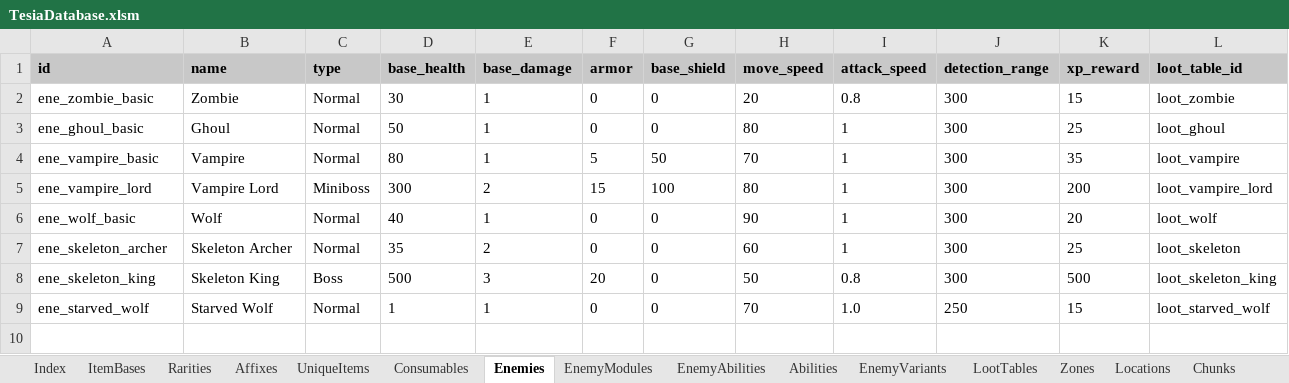
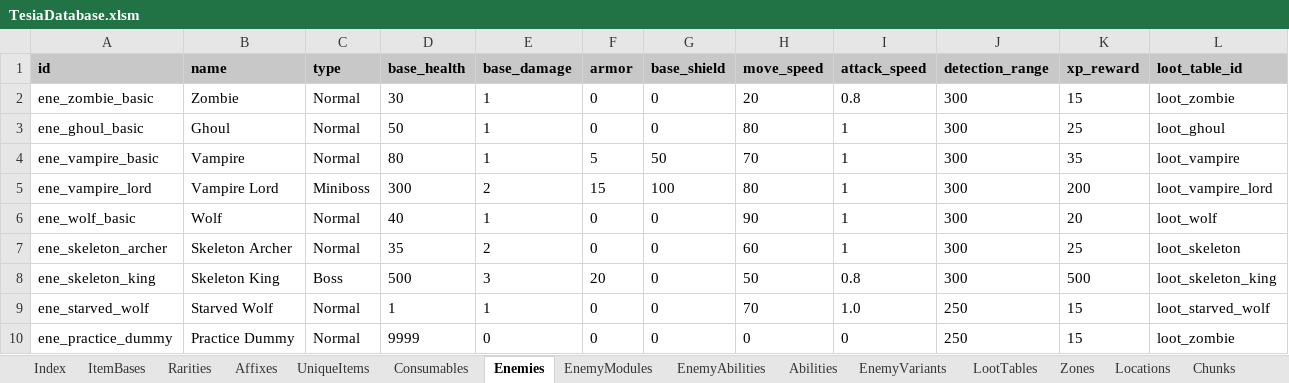
Before and after one commit to MatousHruska/MobileTestia, an Excel workbook: databases/TesiaDatabase.xlsm, sheet Enemies, drawn as a sheet; only a part is shown; values as stored, in another font and other column widths than the file's, no borders; rows hold the shown columns only; the diff names each change by its address in the sheet, - before the commit and + after, or states it on an @@ line.

```diff
--- a/databases/TesiaDatabase.xlsm (sheet Enemies)
+++ b/databases/TesiaDatabase.xlsm (sheet Enemies)
+row 10: ene_practice_dummy | Practice Dummy | Normal | 9999 | 0 | 0 | 0 | 0 | 0 | 250 | 15 | loot_zombie
```
Also changed, not shown: sheet SpawnPoints, 7 other files.
